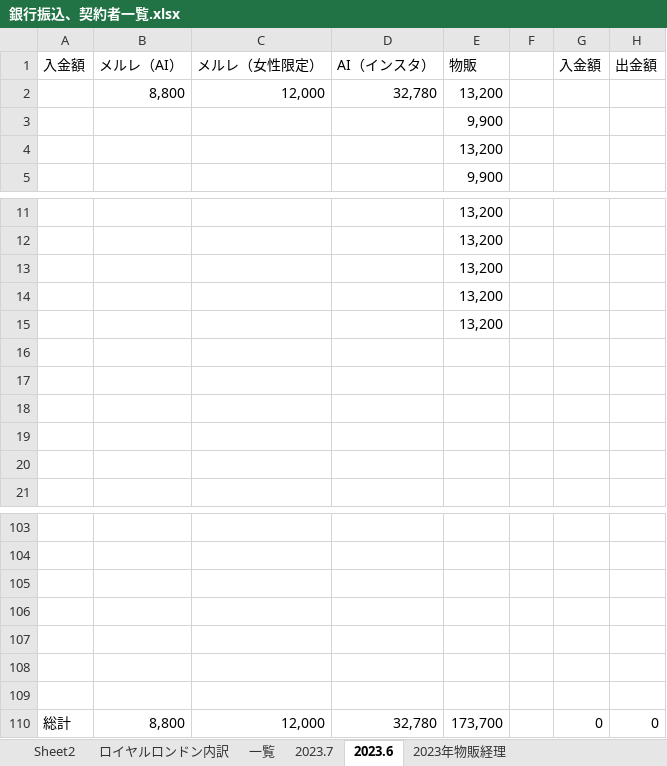
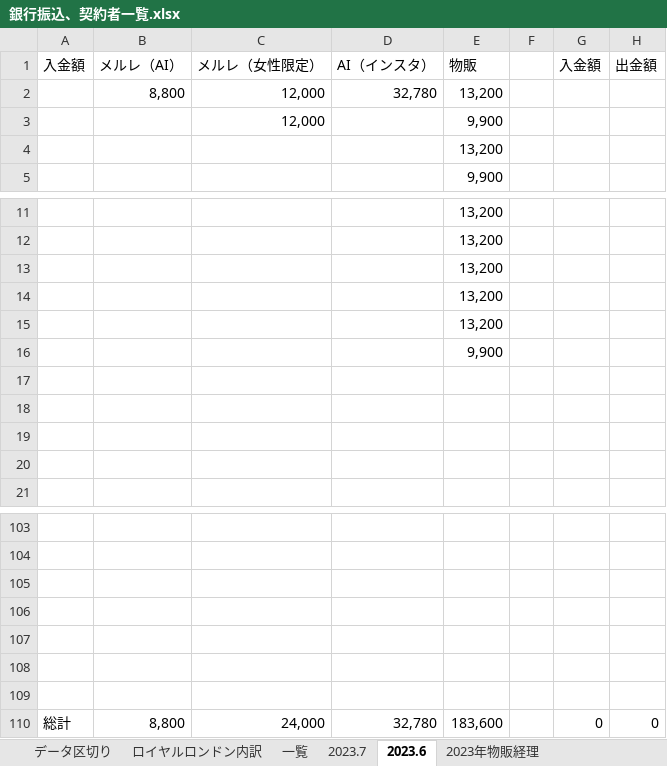
Before and after one commit to atsu0124shi/WorkFolder, an Excel workbook: 作業フォルダー/銀行振込、契約者一覧.xlsx, sheet 2023.6, drawn as a sheet; only a part is shown, gaps mark what is left out; values as stored, in another font and other column widths than the file's, no borders; the diff names each change by its address in the sheet, - before the commit and + after, or states it on an @@ line.

```diff
--- a/作業フォルダー/銀行振込、契約者一覧.xlsx (sheet 2023.6)
+++ b/作業フォルダー/銀行振込、契約者一覧.xlsx (sheet 2023.6)
-sheet tab: Sheet2
+sheet tab: データ区切り
-C3: (empty)
+C3: 12,000
-E16: (empty)
+E16: 9,900
-C110: 12,000
+C110: 24,000
-E110: 173,700
+E110: 183,600
```
Also changed, not shown: sheet 2023年物販経理, sheet 一覧, ひょうたさん_資料/物販管理簿.xlsx, メルレ/メルレ管理簿 _女性限定.xlsx, 11 other files.
